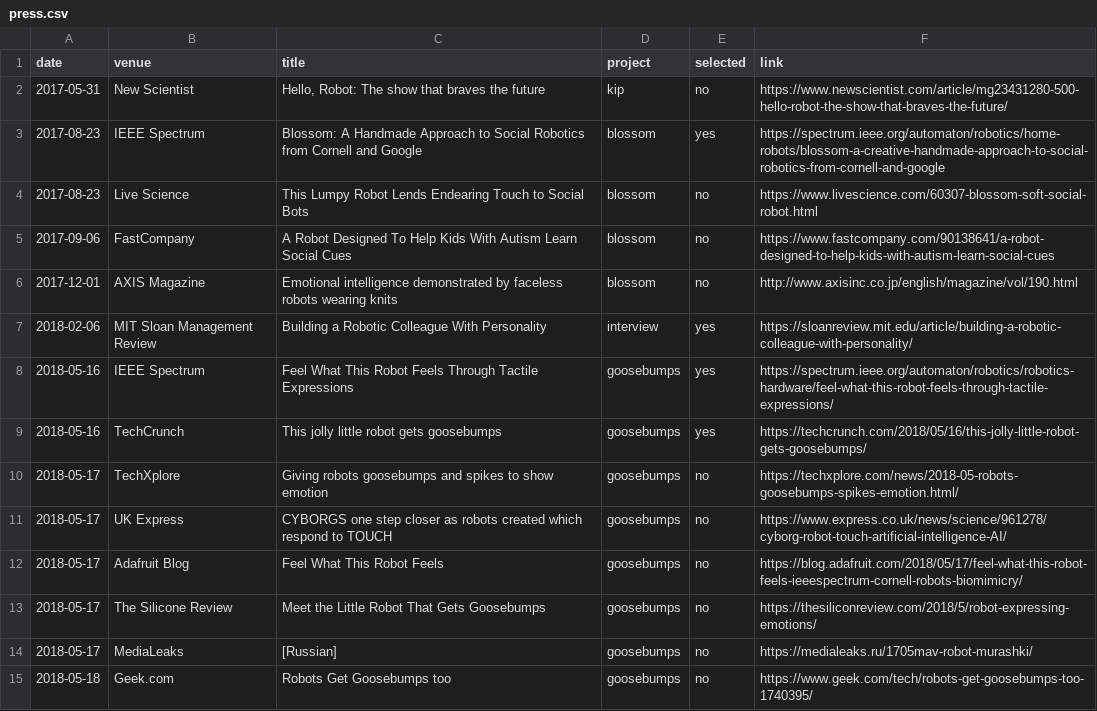
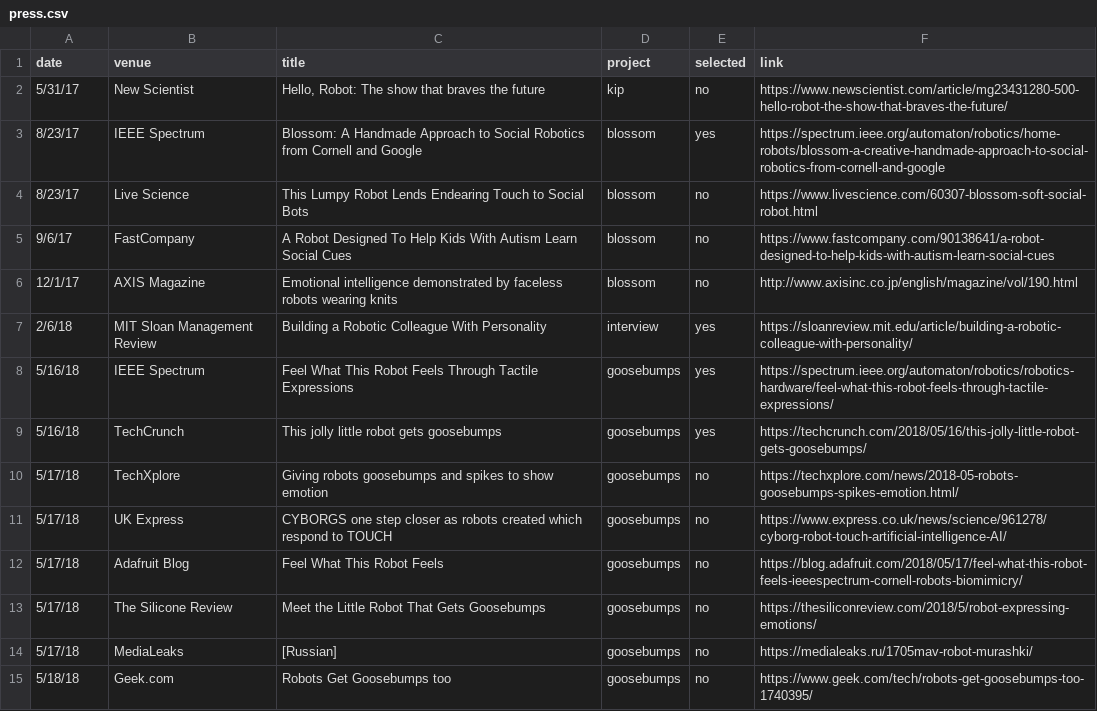
Before and after one commit to hrc2/hrc2.github.io, a CSV file: _data/press.csv, drawn as a sheet; only a part is shown; the diff covers the shown part only.

```diff
--- a/_data/press.csv
+++ b/_data/press.csv
@@ -1,15 +1,15 @@
 date,venue,title,project,selected,link
-2017-05-31,New Scientist,"Hello, Robot: The show that braves the future",kip,no,https://www.newscientist.com/article/mg23431280-500-hello-robot-the-show-that-braves-the-future/
-2017-08-23,IEEE Spectrum,Blossom: A Handmade Approach to Social Robotics from Cornell and Google,blossom,yes,https://spectrum.ieee.org/automaton/robotics/home-robots/blossom-a-creative-handmade-approach-to-social-robotics-from-cornell-and-google
-2017-08-23,Live Science,This Lumpy Robot Lends Endearing Touch to Social Bots,blossom,no,https://www.livescience.com/60307-blossom-soft-social-robot.html
-2017-09-06,FastCompany,A Robot Designed To Help Kids With Autism Learn Social Cues,blossom,no,https://www.fastcompany.com/90138641/a-robot-designed-to-help-kids-with-autism-learn-social-cues
-2017-12-01,AXIS Magazine,Emotional intelligence demonstrated by faceless robots wearing knits,blossom,no,http://www.axisinc.co.jp/english/magazine/vol/190.html
-2018-02-06,MIT Sloan Management Review,Building a Robotic Colleague With Personality,interview,yes,https://sloanreview.mit.edu/article/building-a-robotic-colleague-with-personality/
-2018-05-16,IEEE Spectrum,Feel What This Robot Feels Through Tactile Expressions,goosebumps,yes,https://spectrum.ieee.org/automaton/robotics/robotics-hardware/feel-what-this-robot-feels-through-tactile-expressions/
-2018-05-16,TechCrunch,This jolly little robot gets goosebumps,goosebumps,yes,https://techcrunch.com/2018/05/16/this-jolly-little-robot-gets-goosebumps/
-2018-05-17,TechXplore,Giving robots goosebumps and spikes to show emotion,goosebumps,no,https://techxplore.com/news/2018-05-robots-goosebumps-spikes-emotion.html/
-2018-05-17,UK Express,CYBORGS one step closer as robots created which respond to TOUCH,goosebumps,no,https://www.express.co.uk/news/science/961278/cyborg-robot-touch-artificial-intelligence-AI/
-2018-05-17,Adafruit Blog,Feel What This Robot Feels,goosebumps,no,https://blog.adafruit.com/2018/05/17/feel-what-this-robot-feels-ieeespectrum-cornell-robots-biomimicry/
-2018-05-17,The Silicone Review,Meet the Little Robot That Gets Goosebumps,goosebumps,no,https://thesiliconreview.com/2018/5/robot-expressing-emotions/
-2018-05-17,MediaLeaks,[Russian],goosebumps,no,https://medialeaks.ru/1705mav-robot-murashki/
-2018-05-18,Geek.com,Robots Get Goosebumps too,goosebumps,no,https://www.geek.com/tech/robots-get-goosebumps-too-1740395/
+5/31/17,New Scientist,"Hello, Robot: The show that braves the future",kip,no,https://www.newscientist.com/article/mg23431280-500-hello-robot-the-show-that-braves-the-future/
+8/23/17,IEEE Spectrum,Blossom: A Handmade Approach to Social Robotics from Cornell and Google,blossom,yes,https://spectrum.ieee.org/automaton/robotics/home-robots/blossom-a-creative-handmade-approach-to-social-robotics-from-cornell-and-google
+8/23/17,Live Science,This Lumpy Robot Lends Endearing Touch to Social Bots,blossom,no,https://www.livescience.com/60307-blossom-soft-social-robot.html
+9/6/17,FastCompany,A Robot Designed To Help Kids With Autism Learn Social Cues,blossom,no,https://www.fastcompany.com/90138641/a-robot-designed-to-help-kids-with-autism-learn-social-cues
+12/1/17,AXIS Magazine,Emotional intelligence demonstrated by faceless robots wearing knits,blossom,no,http://www.axisinc.co.jp/english/magazine/vol/190.html
+2/6/18,MIT Sloan Management Review,Building a Robotic Colleague With Personality,interview,yes,https://sloanreview.mit.edu/article/building-a-robotic-colleague-with-personality/
+5/16/18,IEEE Spectrum,Feel What This Robot Feels Through Tactile Expressions,goosebumps,yes,https://spectrum.ieee.org/automaton/robotics/robotics-hardware/feel-what-this-robot-feels-through-tactile-expressions/
+5/16/18,TechCrunch,This jolly little robot gets goosebumps,goosebumps,yes,https://techcrunch.com/2018/05/16/this-jolly-little-robot-gets-goosebumps/
+5/17/18,TechXplore,Giving robots goosebumps and spikes to show emotion,goosebumps,no,https://techxplore.com/news/2018-05-robots-goosebumps-spikes-emotion.html/
+5/17/18,UK Express,CYBORGS one step closer as robots created which respond to TOUCH,goosebumps,no,https://www.express.co.uk/news/science/961278/cyborg-robot-touch-artificial-intelligence-AI/
+5/17/18,Adafruit Blog,Feel What This Robot Feels,goosebumps,no,https://blog.adafruit.com/2018/05/17/feel-what-this-robot-feels-ieeespectrum-cornell-robots-biomimicry/
+5/17/18,The Silicone Review,Meet the Little Robot That Gets Goosebumps,goosebumps,no,https://thesiliconreview.com/2018/5/robot-expressing-emotions/
+5/17/18,MediaLeaks,[Russian],goosebumps,no,https://medialeaks.ru/1705mav-robot-murashki/
+5/18/18,Geek.com,Robots Get Goosebumps too,goosebumps,no,https://www.geek.com/tech/robots-get-goosebumps-too-1740395/
```
Also changed, not shown: 1 added row and 59 edited cells elsewhere in this file.
